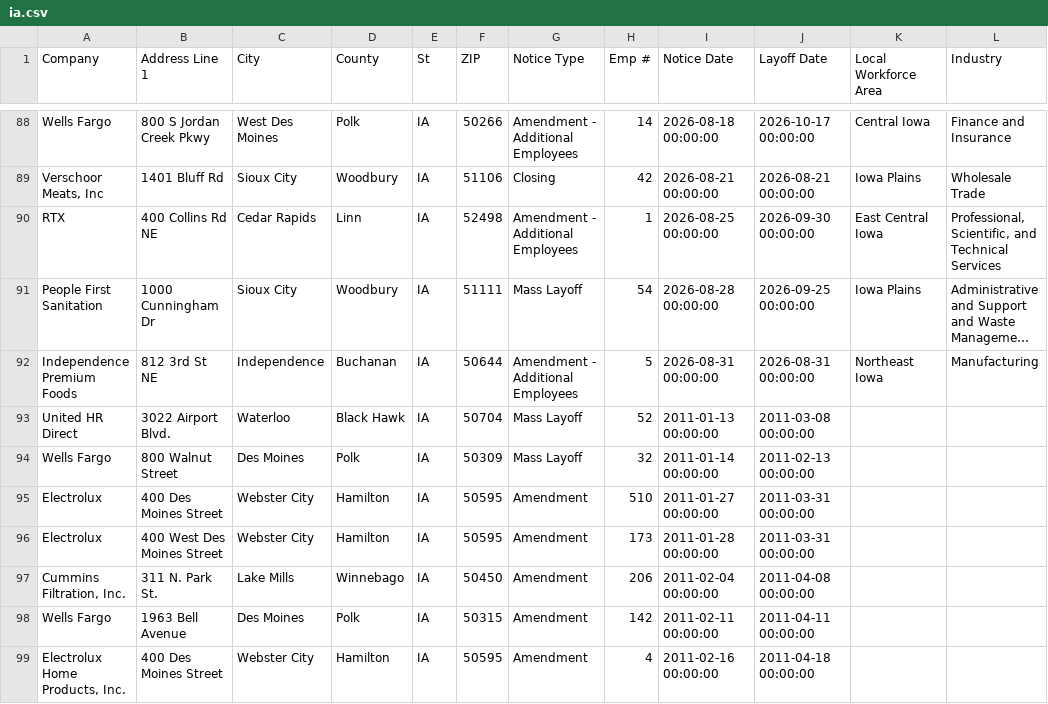
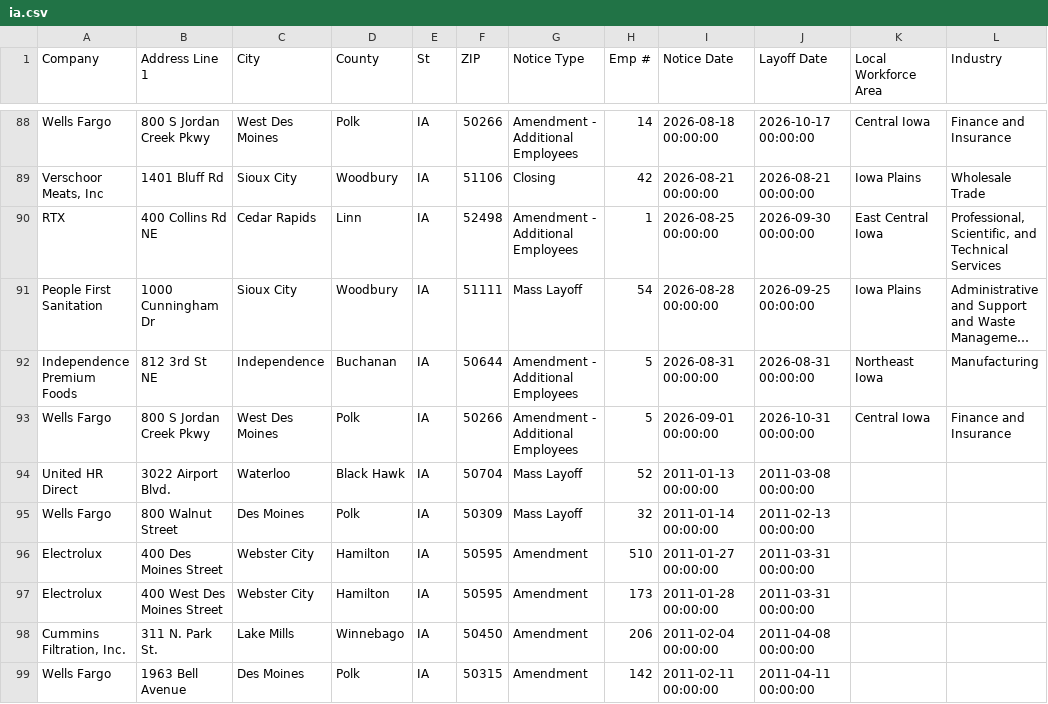
Before and after one commit to dst-boop/lead-qualifier, a CSV file: ia.csv, drawn as a sheet; only a part is shown, gaps mark what is left out; the shorter side is filled out with more unchanged rows; long unchanged cells end in …; the diff names each change by its address in the sheet, - before the commit and + after, or states it on an @@ line.

```diff
--- a/ia.csv
+++ b/ia.csv
+row 93: Wells Fargo | 800 S Jordan Creek Pkwy | West Des Moines | Polk | IA | 50266 | Amendment - Additional Employees | 5 | 2026-09-01 00:00:00 | 2026-10-31 00:00:00 | Central Iowa | Finance and Insurance
```
Also changed, not shown: de.csv, mo.csv, 10 other files.
